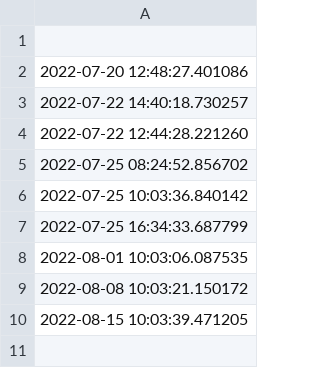
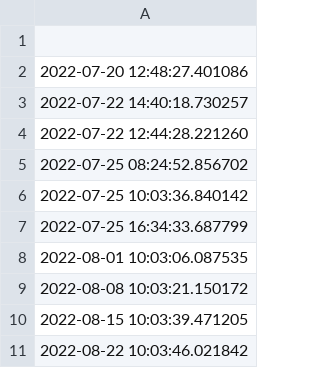
Before and after one commit to ONEcampaign/DataDive_Climate, a CSV file: output/updates.csv, drawn as a sheet; the diff names each change by its address in the sheet, - before the commit and + after, or states it on an @@ line.

```diff
--- a/output/updates.csv
+++ b/output/updates.csv
+row 11: 2022-08-22 10:03:46.021842
```
